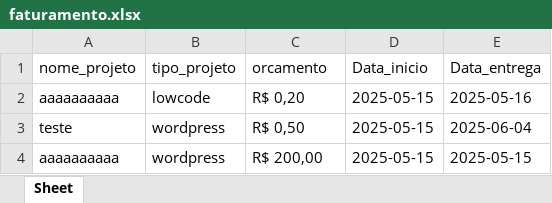
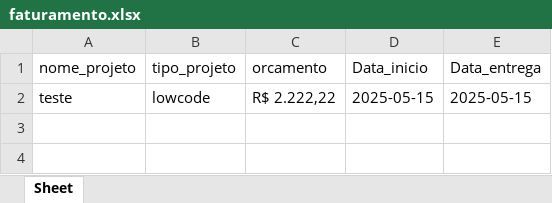
Before and after one commit to GabryelNavarro/works, an Excel workbook: faturamento.xlsx, sheet Sheet, drawn as a sheet; values as stored, in another font and other column widths than the file's, no borders; removed rows and columns are numbered as before the commit, all else as after; the diff names each change by its address in the sheet, - before the commit and + after, or states it on an @@ line.

```diff
--- a/faturamento.xlsx (sheet Sheet)
+++ b/faturamento.xlsx (sheet Sheet)
-row 2: aaaaaaaaaa | lowcode | R$ 0,20 | 2025-05-15 | 2025-05-16
-B2 (tipo_projeto): wordpress
+B2 (tipo_projeto): lowcode
-C2 (orcamento): R$ 0,50
+C2 (orcamento): R$ 2.222,22
-E2 (Data_entrega): 2025-06-04
+E2 (Data_entrega): 2025-05-15
-row 4: aaaaaaaaaa | wordpress | R$ 200,00 | 2025-05-15 | 2025-05-15
```
Also changed, not shown: 5 other files.
